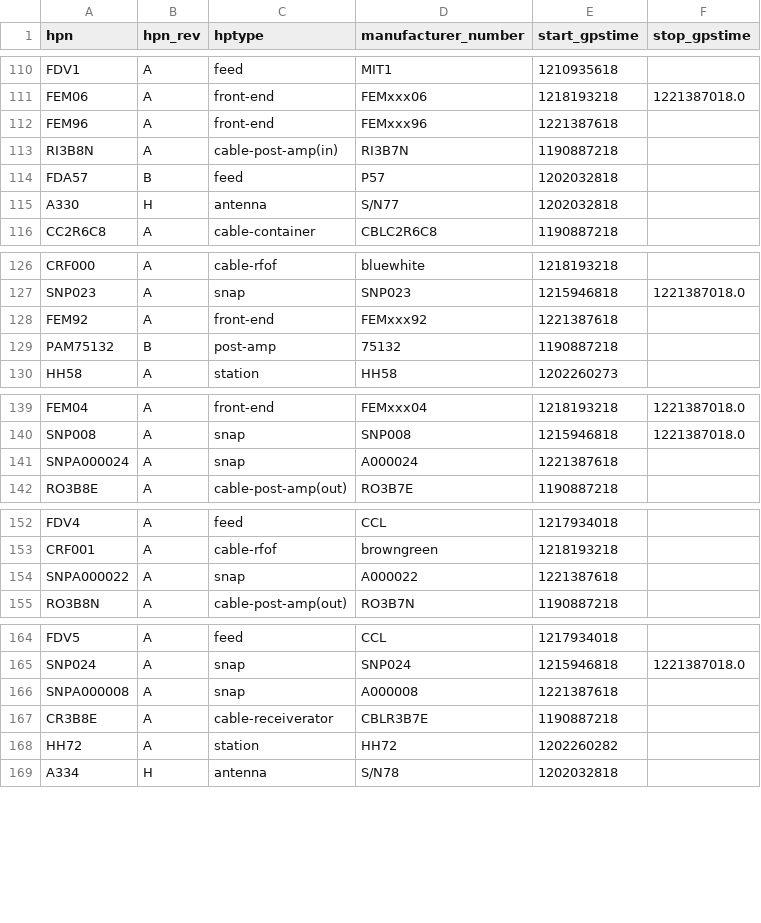
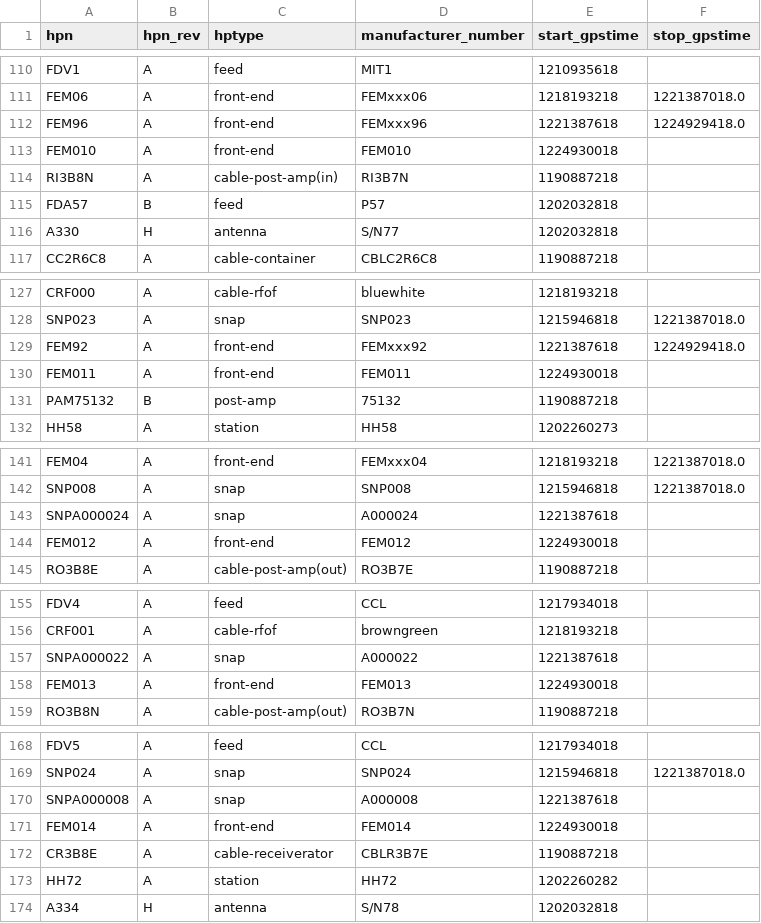
Before and after one commit to HERA-Team/hera_cm_db_updates, a CSV file: initialization_data_parts.csv, drawn as a sheet; only a part is shown, gaps mark what is left out; the diff covers the shown part only.

```diff
--- a/initialization_data_parts.csv
+++ b/initialization_data_parts.csv
@@ -111,3 +111,4 @@ FDV1,A,feed,MIT1,1210935618,
 FEM06,A,front-end,FEMxxx06,1218193218,1221387018.0
-FEM96,A,front-end,FEMxxx96,1221387618,
+FEM96,A,front-end,FEMxxx96,1221387618,1224929418.0
+FEM010,A,front-end,FEM010,1224930018,
 RI3B8N,A,cable-post-amp(in),RI3B7N,1190887218,
@@ -127,3 +128,4 @@ CRF000,A,cable-rfof,bluewhite,1218193218,
 SNP023,A,snap,SNP023,1215946818,1221387018.0
-FEM92,A,front-end,FEMxxx92,1221387618,
+FEM92,A,front-end,FEMxxx92,1221387618,1224929418.0
+FEM011,A,front-end,FEM011,1224930018,
 PAM75132,B,post-amp,75132,1190887218,
@@ -141,2 +143,3 @@ SNP008,A,snap,SNP008,1215946818,1221387018.0
 SNPA000024,A,snap,A000024,1221387618,
+FEM012,A,front-end,FEM012,1224930018,
 RO3B8E,A,cable-post-amp(out),RO3B7E,1190887218,
@@ -154,2 +157,3 @@ CRF001,A,cable-rfof,browngreen,1218193218,
 SNPA000022,A,snap,A000022,1221387618,
+FEM013,A,front-end,FEM013,1224930018,
 RO3B8N,A,cable-post-amp(out),RO3B7N,1190887218,
@@ -166,2 +170,3 @@ SNP024,A,snap,SNP024,1215946818,1221387018.0
 SNPA000008,A,snap,A000008,1221387618,
+FEM014,A,front-end,FEM014,1224930018,
 CR3B8E,A,cable-receiverator,CBLR3B7E,1190887218,
```
Also changed, not shown: 11 added rows elsewhere in this file, initialization_data_connections.csv.
